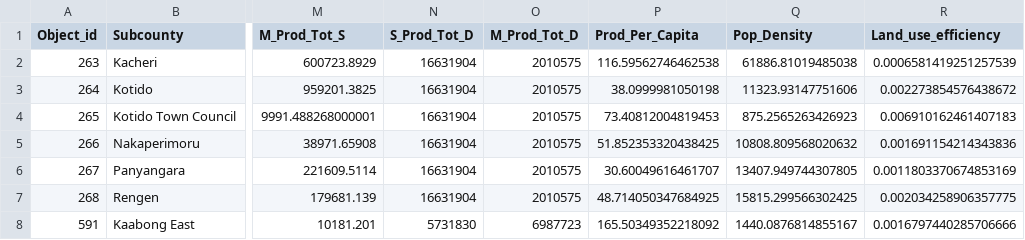
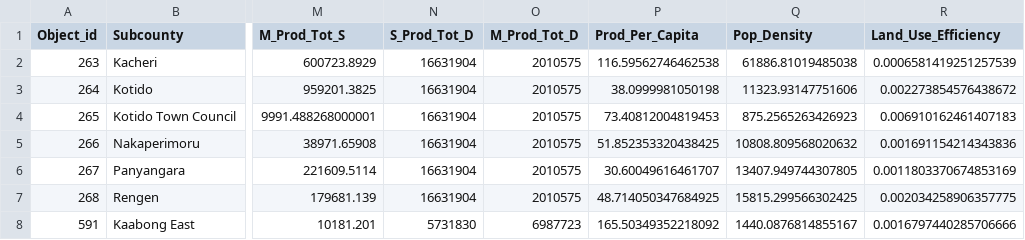
Before and after one commit to linetmutuma1-a11y/project-karamoja-, a CSV file: karamoja_df.csv, drawn as a sheet; only a part is shown, gaps mark what is left out; the diff names each change by its address in the sheet, - before the commit and + after, or states it on an @@ line.

```diff
--- a/karamoja_df.csv
+++ b/karamoja_df.csv
-R1: Land_use_efficiency
+R1: Land_Use_Efficiency
```
Also changed, not shown: 2 other files.
